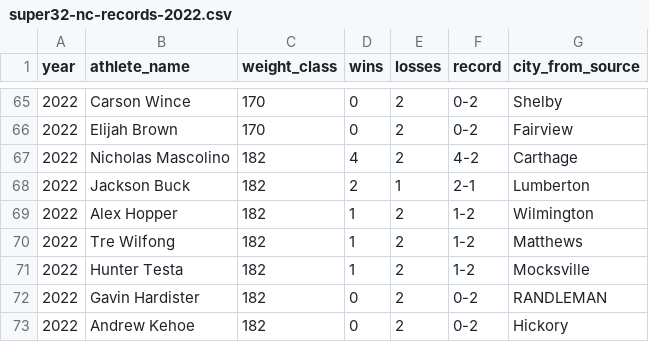
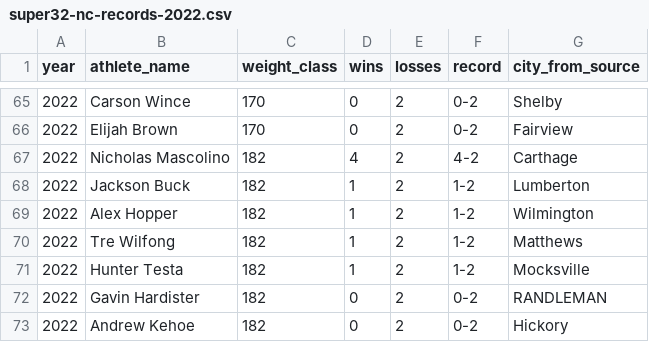
Before and after one commit to thehickeyclan/RecruitNC, a CSV file: scripts/super32-nc-records-2022.csv, drawn as a sheet; only a part is shown, gaps mark what is left out.

Commit message:
Super32: 2023 compare API, verified 2023 CSV, guide updates (2022 reconciliation + accuracy)

```diff
--- a/scripts/super32-nc-records-2022.csv
+++ b/scripts/super32-nc-records-2022.csv
@@ -67,3 +67,3 @@ year,athlete_name,weight_class,wins,losses,record,city_from_source
 2022,Nicholas Mascolino,182,4,2,4-2,Carthage
-2022,Jackson Buck,182,2,1,2-1,Lumberton
+2022,Jackson Buck,182,1,2,1-2,Lumberton
 2022,Alex Hopper,182,1,2,1-2,Wilmington
```
Also changed, not shown: 3 other files.
